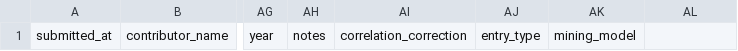
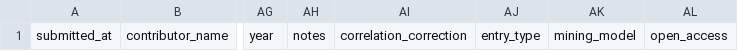
Before and after one commit to victorchanglee/aimdb, a CSV file: database/contributions.csv, drawn as a sheet; only a part is shown, gaps mark what is left out; the diff names each change by its address in the sheet, - before the commit and + after, or states it on an @@ line.

```diff
--- a/database/contributions.csv
+++ b/database/contributions.csv
-AL1: (empty)
+AL1: open_access
```
Also changed, not shown: 6 other files.
